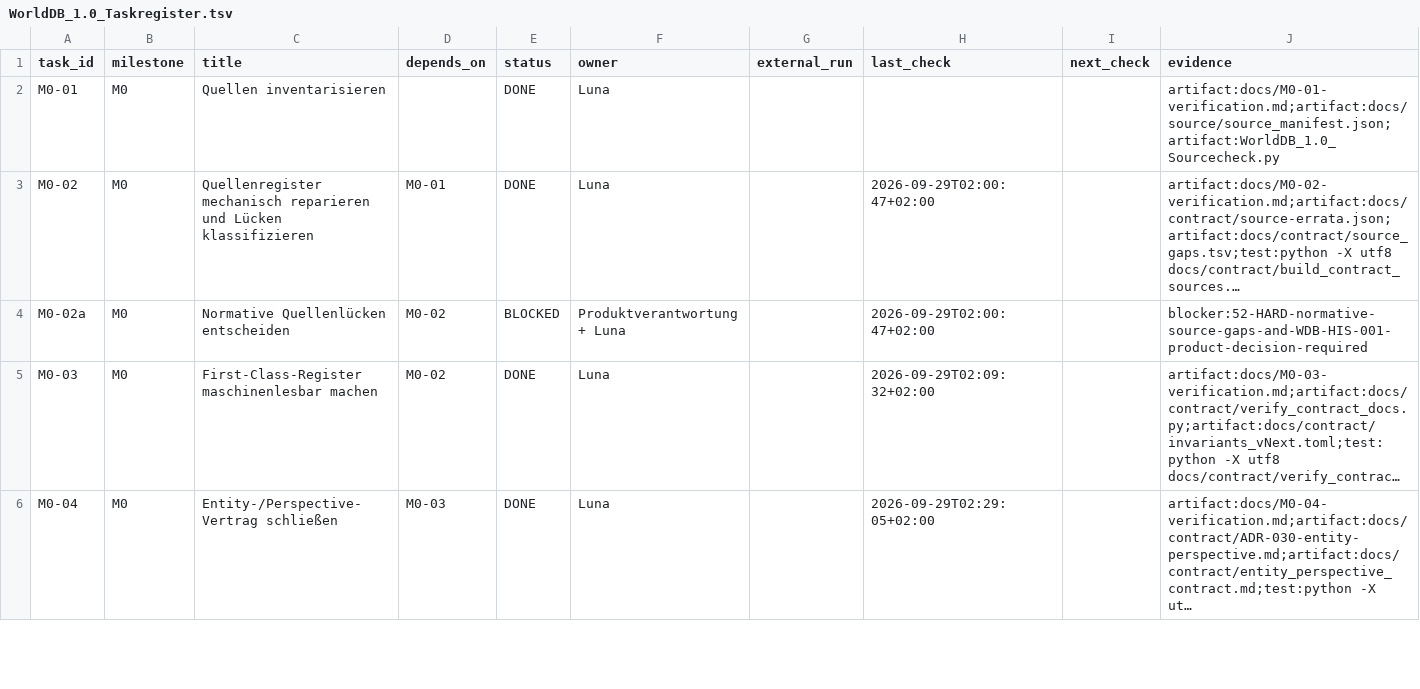
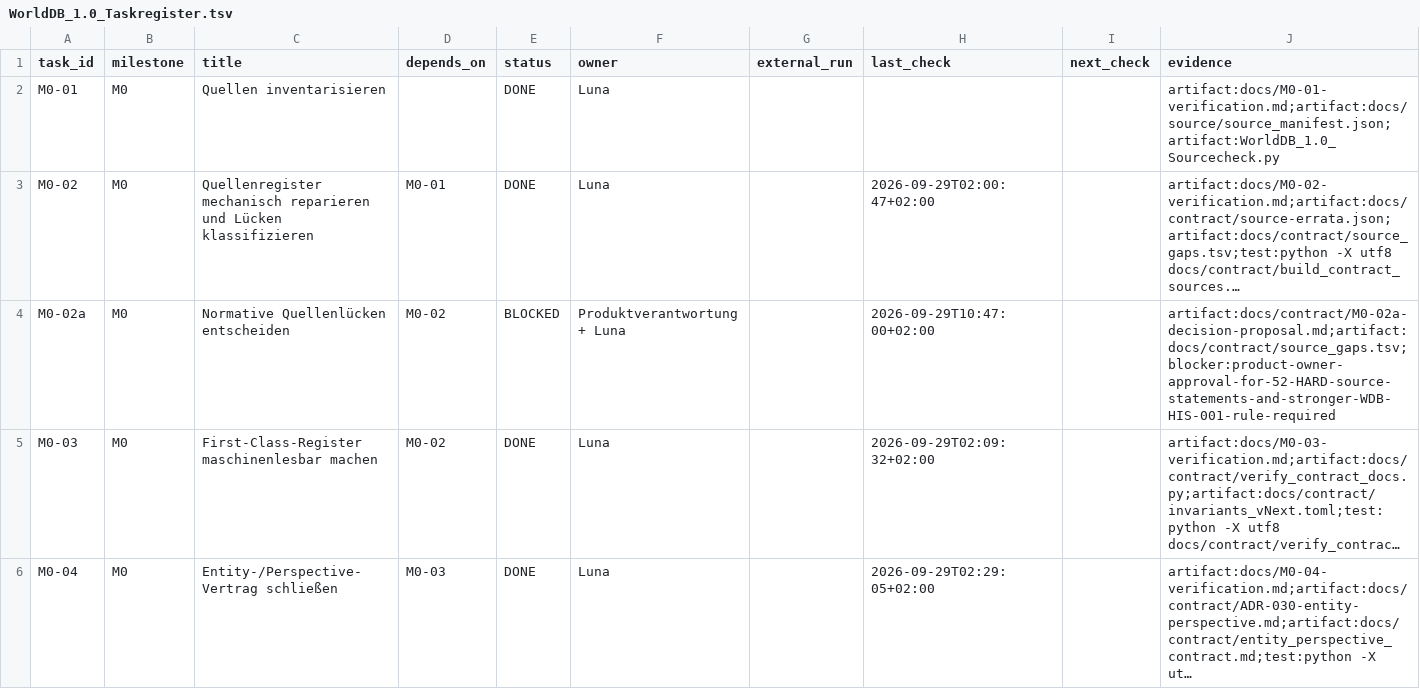
Before and after one commit to klarck36/WorldDB, a TSV file: WorldDB_1.0_Taskregister.tsv, drawn as a sheet; only a part is shown; long unchanged cells end in …; the diff names each change by its address in the sheet, - before the commit and + after, or states it on an @@ line.

Commit message:
docs: prepare M0-02a product decision

```diff
--- a/WorldDB_1.0_Taskregister.tsv
+++ b/WorldDB_1.0_Taskregister.tsv
-H4 (last_check): 2026-09-29T02:00:47+02:00
+H4 (last_check): 2026-09-29T10:47:00+02:00
-J4 (evidence): blocker:52-HARD-normative-source-gaps-and-WDB-HIS-001-product-decision-required
+J4 (evidence): artifact:docs/contract/M0-02a-decision-proposal.md;artifact:docs/contract/source_gaps.tsv;blocker:product-owner-approval-for-52-HARD-source-statements-and-stronger-WDB-HIS-001-rule-required
```
Also changed, not shown: 2 other files.
